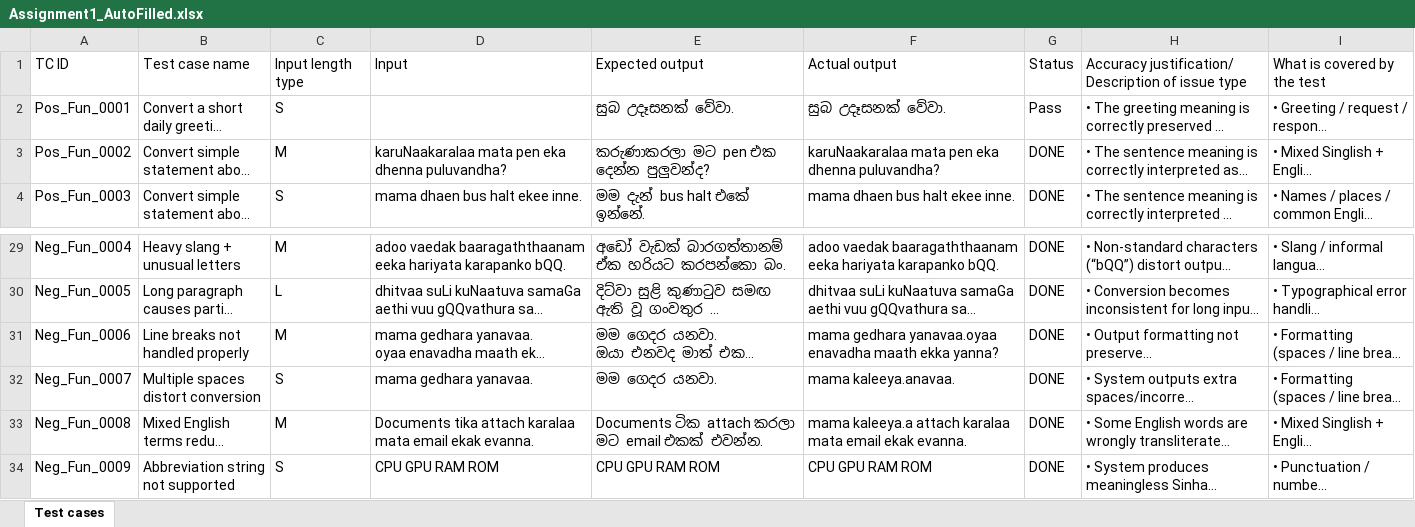
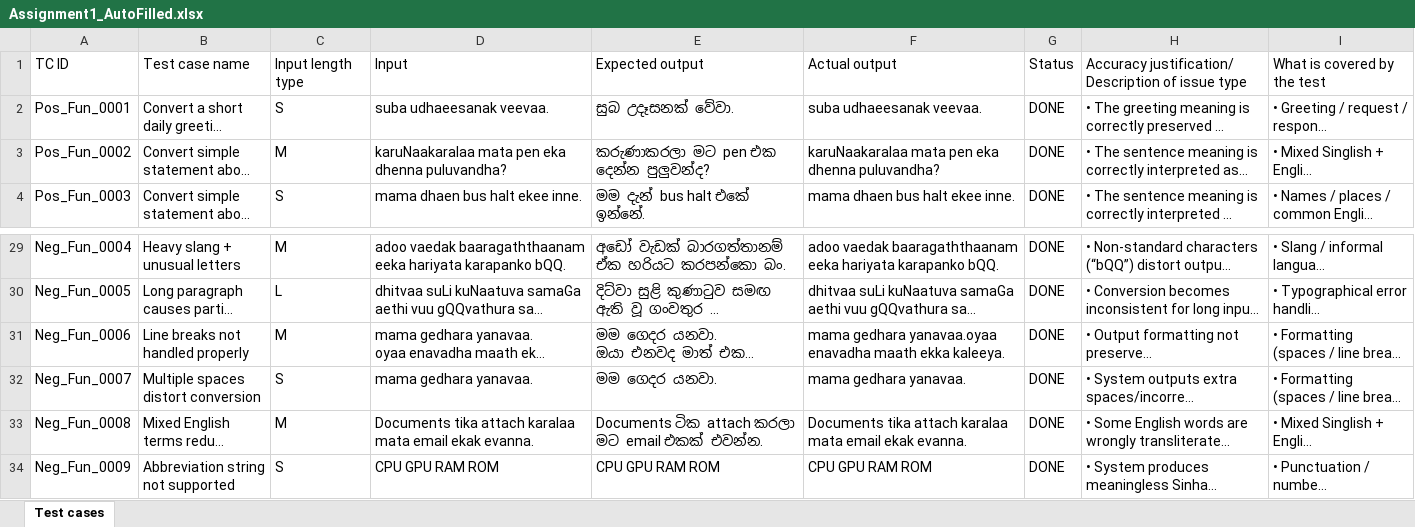
Before and after one commit to Chandulajeewantha2003/Assignment-1-ITPM, an Excel workbook: Assignment1_AutoFilled.xlsx, sheet Test cases, drawn as a sheet; only a part is shown, gaps mark what is left out; long unchanged cells end in …; values as stored, in another font and other column widths than the file's, no borders; the diff names each change by its address in the sheet, - before the commit and + after, or states it on an @@ line.

Commit message:
Test

```diff
--- a/Assignment1_AutoFilled.xlsx (sheet Test cases)
+++ b/Assignment1_AutoFilled.xlsx (sheet Test cases)
-D2: (empty)
+D2: suba udhaeesanak veevaa.
-F2: සුබ උදෑසනක් වේවා.
+F2: suba udhaeesanak veevaa.
-G2: Pass
+G2: DONE
-F31: …maath ekka yanna?
+F31: …maath ekka kaleeya.
-F32: mama kaleeya.anavaa.
+F32: mama gedhara yanavaa.
-F33: mama kaleeya.a attach karalaa…
+F33: Documents tika attach karalaa…
```
Also changed, not shown: Assignment_1_IT23543164.xlsx.
